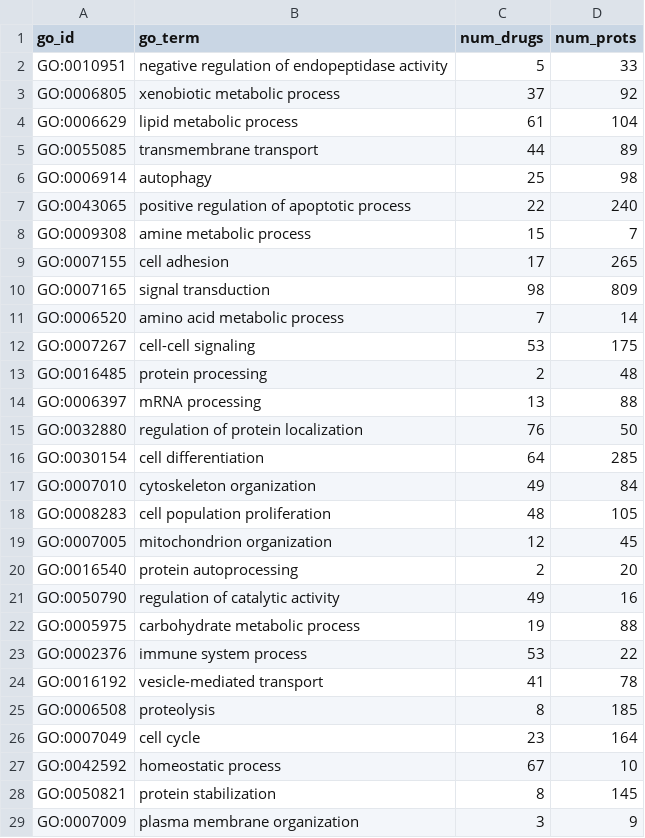
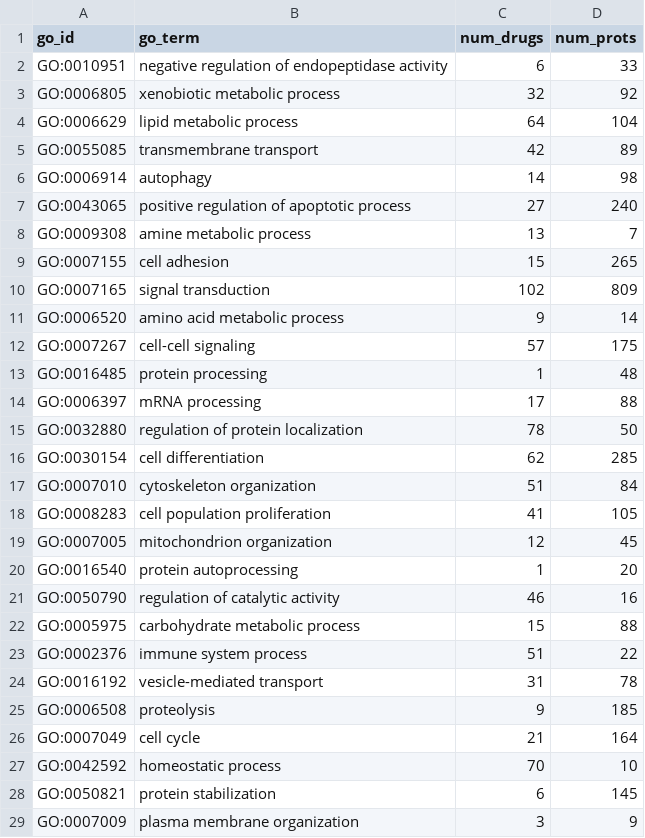
Before and after one commit to laurendelong21/MoA-Net, a TSV file: data/kg/feasible_go_bps.tsv, drawn as a sheet; only a part is shown; the diff covers the shown part only.

Commit message:
update feasible bps

```diff
--- a/data/kg/feasible_go_bps.tsv
+++ b/data/kg/feasible_go_bps.tsv
@@ -1,29 +1,29 @@
 go_id	go_term	num_drugs	num_prots
-GO:0010951	negative regulation of endopeptidase activity	5	33
-GO:0006805	xenobiotic metabolic process	37	92
-GO:0006629	lipid metabolic process	61	104
-GO:0055085	transmembrane transport	44	89
-GO:0006914	autophagy	25	98
-GO:0043065	positive regulation of apoptotic process	22	240
-GO:0009308	amine metabolic process	15	7
-GO:0007155	cell adhesion	17	265
-GO:0007165	signal transduction	98	809
-GO:0006520	amino acid metabolic process	7	14
-GO:0007267	cell-cell signaling	53	175
-GO:0016485	protein processing	2	48
-GO:0006397	mRNA processing	13	88
-GO:0032880	regulation of protein localization	76	50
-GO:0030154	cell differentiation	64	285
-GO:0007010	cytoskeleton organization	49	84
-GO:0008283	cell population proliferation	48	105
+GO:0010951	negative regulation of endopeptidase activity	6	33
+GO:0006805	xenobiotic metabolic process	32	92
+GO:0006629	lipid metabolic process	64	104
+GO:0055085	transmembrane transport	42	89
+GO:0006914	autophagy	14	98
+GO:0043065	positive regulation of apoptotic process	27	240
+GO:0009308	amine metabolic process	13	7
+GO:0007155	cell adhesion	15	265
+GO:0007165	signal transduction	102	809
+GO:0006520	amino acid metabolic process	9	14
+GO:0007267	cell-cell signaling	57	175
+GO:0016485	protein processing	1	48
+GO:0006397	mRNA processing	17	88
+GO:0032880	regulation of protein localization	78	50
+GO:0030154	cell differentiation	62	285
+GO:0007010	cytoskeleton organization	51	84
+GO:0008283	cell population proliferation	41	105
 GO:0007005	mitochondrion organization	12	45
-GO:0016540	protein autoprocessing	2	20
-GO:0050790	regulation of catalytic activity	49	16
-GO:0005975	carbohydrate metabolic process	19	88
-GO:0002376	immune system process	53	22
-GO:0016192	vesicle-mediated transport	41	78
-GO:0006508	proteolysis	8	185
-GO:0007049	cell cycle	23	164
-GO:0042592	homeostatic process	67	10
-GO:0050821	protein stabilization	8	145
+GO:0016540	protein autoprocessing	1	20
+GO:0050790	regulation of catalytic activity	46	16
+GO:0005975	carbohydrate metabolic process	15	88
+GO:0002376	immune system process	51	22
+GO:0016192	vesicle-mediated transport	31	78
+GO:0006508	proteolysis	9	185
+GO:0007049	cell cycle	21	164
+GO:0042592	homeostatic process	70	10
+GO:0050821	protein stabilization	6	145
 GO:0007009	plasma membrane organization	3	9
```
Also changed, not shown: 1 added row and 29 edited cells elsewhere in this file.
